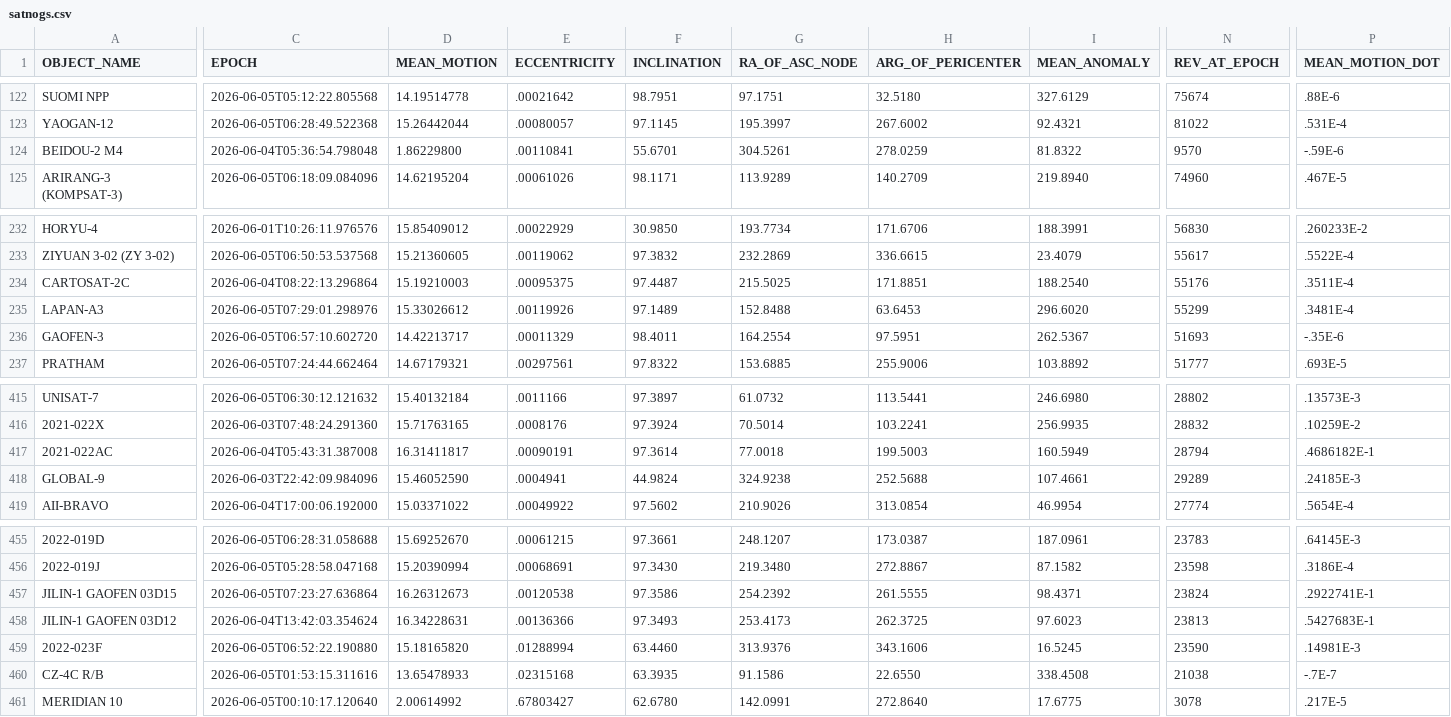
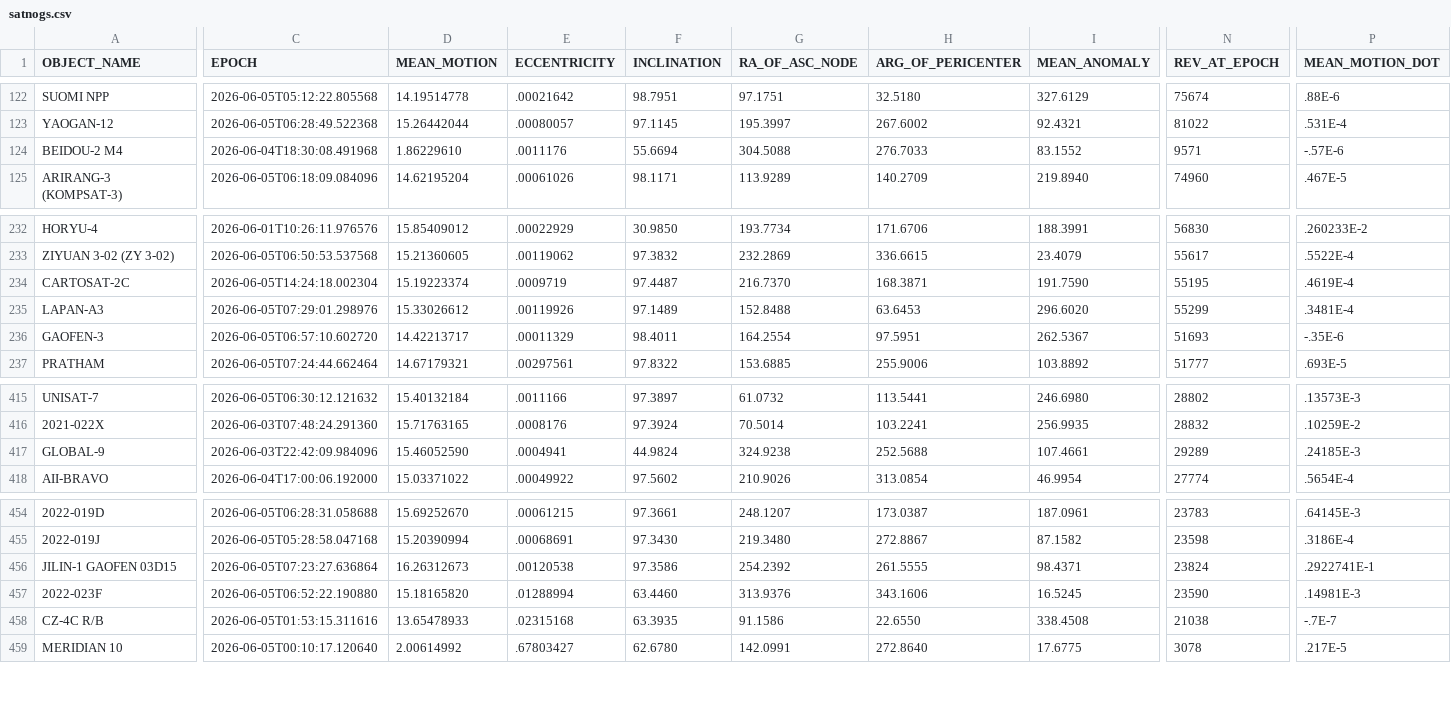
Before and after one commit to troilus/Look4Sat-TLEcn, a CSV file: tledata/satnogs.csv, drawn as a sheet; only a part is shown, gaps mark what is left out; rows hold the shown columns only; the diff covers the shown part only; the diff names each change by its address in the sheet, - before the commit and + after, or states it on an @@ line.

```diff
--- a/tledata/satnogs.csv
+++ b/tledata/satnogs.csv
-C124 (EPOCH): 2026-06-04T05:36:54.798048
+C124 (EPOCH): 2026-06-04T18:30:08.491968
-D124 (MEAN_MOTION): 1.86229800
+D124 (MEAN_MOTION): 1.86229610
-E124 (ECCENTRICITY): .00110841
+E124 (ECCENTRICITY): .0011176
-F124 (INCLINATION): 55.6701
+F124 (INCLINATION): 55.6694
-G124 (RA_OF_ASC_NODE): 304.5261
+G124 (RA_OF_ASC_NODE): 304.5088
-H124 (ARG_OF_PERICENTER): 278.0259
+H124 (ARG_OF_PERICENTER): 276.7033
-I124 (MEAN_ANOMALY): 81.8322
+I124 (MEAN_ANOMALY): 83.1552
-N124 (REV_AT_EPOCH): 9570
+N124 (REV_AT_EPOCH): 9571
-P124 (MEAN_MOTION_DOT): -.59E-6
+P124 (MEAN_MOTION_DOT): -.57E-6
-C234 (EPOCH): 2026-06-04T08:22:13.296864
+C234 (EPOCH): 2026-06-05T14:24:18.002304
-D234 (MEAN_MOTION): 15.19210003
+D234 (MEAN_MOTION): 15.19223374
-E234 (ECCENTRICITY): .00095375
+E234 (ECCENTRICITY): .0009719
-G234 (RA_OF_ASC_NODE): 215.5025
+G234 (RA_OF_ASC_NODE): 216.7370
-H234 (ARG_OF_PERICENTER): 171.8851
+H234 (ARG_OF_PERICENTER): 168.3871
-I234 (MEAN_ANOMALY): 188.2540
+I234 (MEAN_ANOMALY): 191.7590
-N234 (REV_AT_EPOCH): 55176
+N234 (REV_AT_EPOCH): 55195
-P234 (MEAN_MOTION_DOT): .3511E-4
+P234 (MEAN_MOTION_DOT): .4619E-4
-row 417: 2021-022AC | 2026-06-04T05:43:31.387008 | 16.31411817 | .00090191 | 97.3614 | 77.0018 | 199.5003 | 160.5949 | 28794 | .4686182E-1
-row 458: JILIN-1 GAOFEN 03D12 | 2026-06-04T13:42:03.354624 | 16.34228631 | .00136366 | 97.3493 | 253.4173 | 262.3725 | 97.6023 | 23813 | .5427683E-1
```
Also changed, not shown: 1 edited cell elsewhere in this file, tledata/brightest.csv, tledata/geo.csv, 8 other files.
